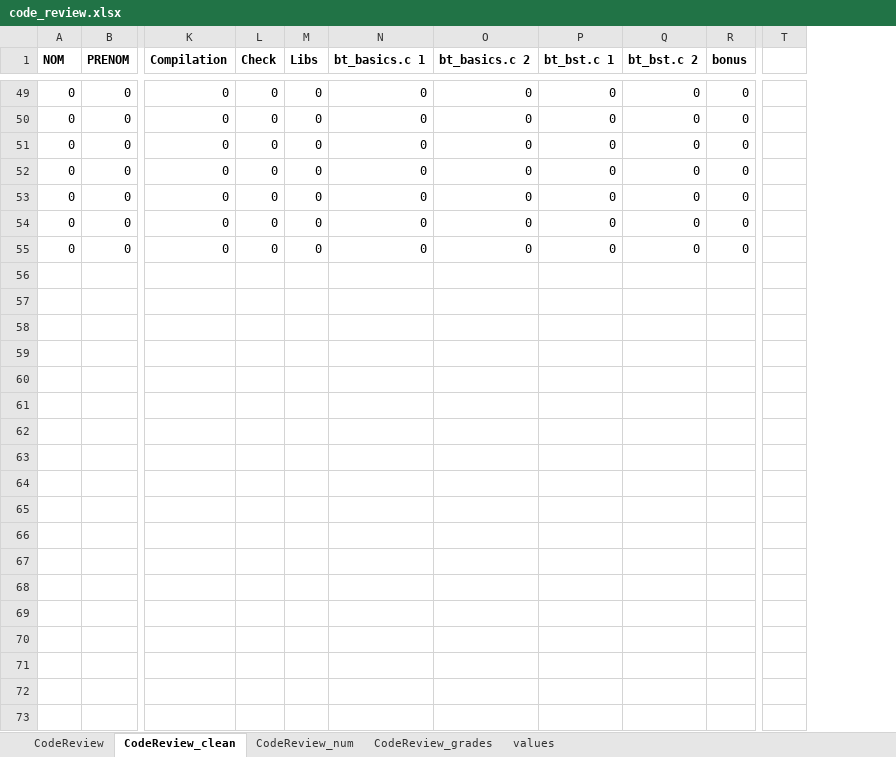
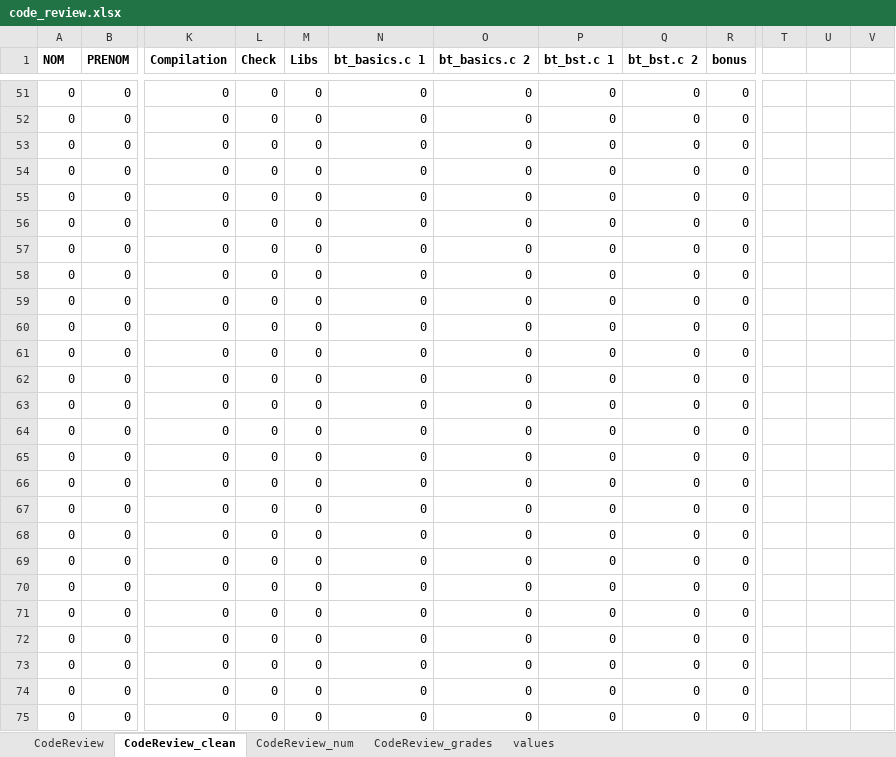
Before and after one commit to metalbobinou/courses, an Excel workbook: notes/code_review.xlsx, sheet CodeReview_clean, drawn as a sheet; only a part is shown, gaps mark what is left out; values as stored, in another font and other column widths than the file's, no borders; removed rows and columns are numbered as before the commit, all else as after; rows hold the shown columns only; the diff covers the shown part only; the diff names each change by its address in the sheet, - before the commit and + after, or states it on an @@ line.

```diff
--- a/notes/code_review.xlsx (sheet CodeReview_clean)
+++ b/notes/code_review.xlsx (sheet CodeReview_clean)
-column T, empty
+column T, empty
+column U, empty
+column V, empty
+row 58: 0 | 0 | 0 | 0 | 0 | 0 | 0 | 0 | 0 | 0
+row 59: 0 | 0 | 0 | 0 | 0 | 0 | 0 | 0 | 0 | 0
+row 60: 0 | 0 | 0 | 0 | 0 | 0 | 0 | 0 | 0 | 0
+row 61: 0 | 0 | 0 | 0 | 0 | 0 | 0 | 0 | 0 | 0
+row 62: 0 | 0 | 0 | 0 | 0 | 0 | 0 | 0 | 0 | 0
+row 63: 0 | 0 | 0 | 0 | 0 | 0 | 0 | 0 | 0 | 0
+row 64: 0 | 0 | 0 | 0 | 0 | 0 | 0 | 0 | 0 | 0
+row 65: 0 | 0 | 0 | 0 | 0 | 0 | 0 | 0 | 0 | 0
+row 66: 0 | 0 | 0 | 0 | 0 | 0 | 0 | 0 | 0 | 0
+row 67: 0 | 0 | 0 | 0 | 0 | 0 | 0 | 0 | 0 | 0
+row 68: 0 | 0 | 0 | 0 | 0 | 0 | 0 | 0 | 0 | 0
+row 69: 0 | 0 | 0 | 0 | 0 | 0 | 0 | 0 | 0 | 0
+row 70: 0 | 0 | 0 | 0 | 0 | 0 | 0 | 0 | 0 | 0
+row 71: 0 | 0 | 0 | 0 | 0 | 0 | 0 | 0 | 0 | 0
+row 72: 0 | 0 | 0 | 0 | 0 | 0 | 0 | 0 | 0 | 0
+row 73: 0 | 0 | 0 | 0 | 0 | 0 | 0 | 0 | 0 | 0
+row 74: 0 | 0 | 0 | 0 | 0 | 0 | 0 | 0 | 0 | 0
+row 75: 0 | 0 | 0 | 0 | 0 | 0 | 0 | 0 | 0 | 0
```
Also changed, not shown: 5 added rows elsewhere in this sheet, sheet CodeReview_grades, sheet CodeReview_num, sheet values, sheet CodeReview, formulas that keep their value.
